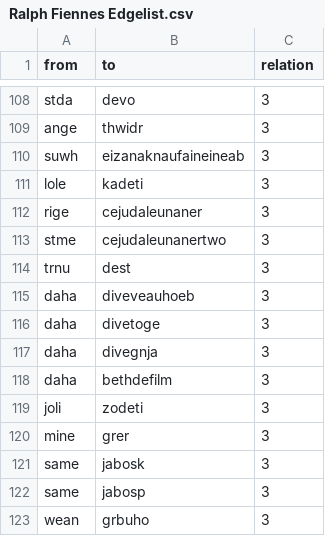
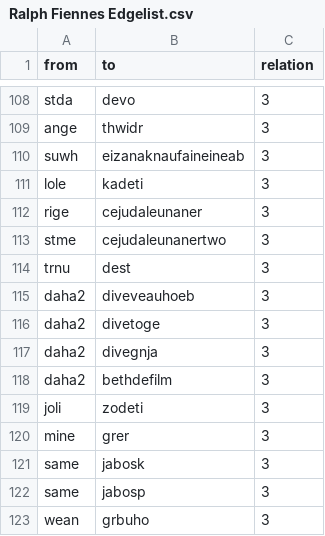
Before and after one commit to sh337hdm/harrypotterSNA, a CSV file: Listen für Abgabe/Ralph Fiennes Edgelist.csv, drawn as a sheet; only a part is shown, gaps mark what is left out.

Commit message:
Update Ralph Fiennes Edgelist.csv

```diff
--- a/Listen für Abgabe/Ralph Fiennes Edgelist.csv
+++ b/Listen für Abgabe/Ralph Fiennes Edgelist.csv
@@ -114,6 +114,6 @@ stme,cejudaleunanertwo,3
 trnu,dest,3
-daha,diveveauhoeb,3
-daha,divetoge,3
-daha,divegnja,3
-daha,bethdefilm,3
+daha2,diveveauhoeb,3
+daha2,divetoge,3
+daha2,divegnja,3
+daha2,bethdefilm,3
 joli,zodeti,3
```
